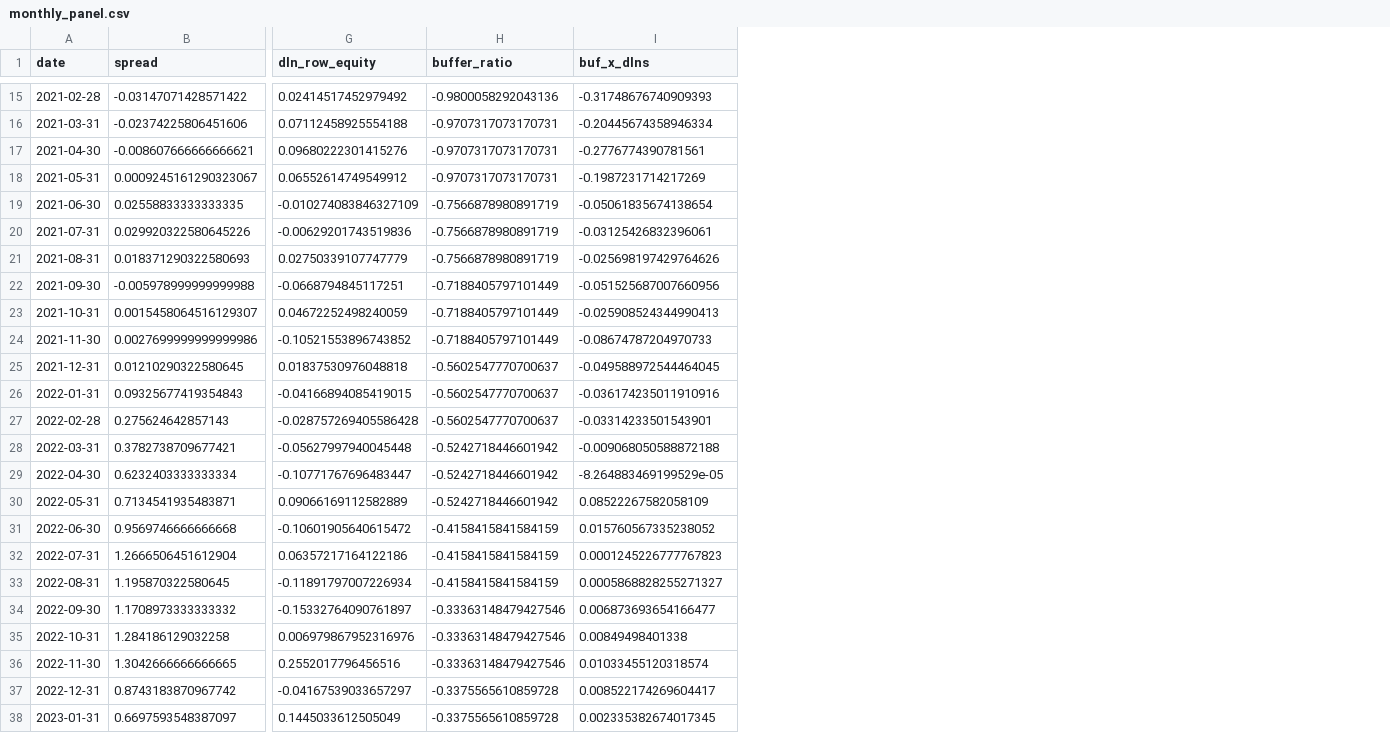
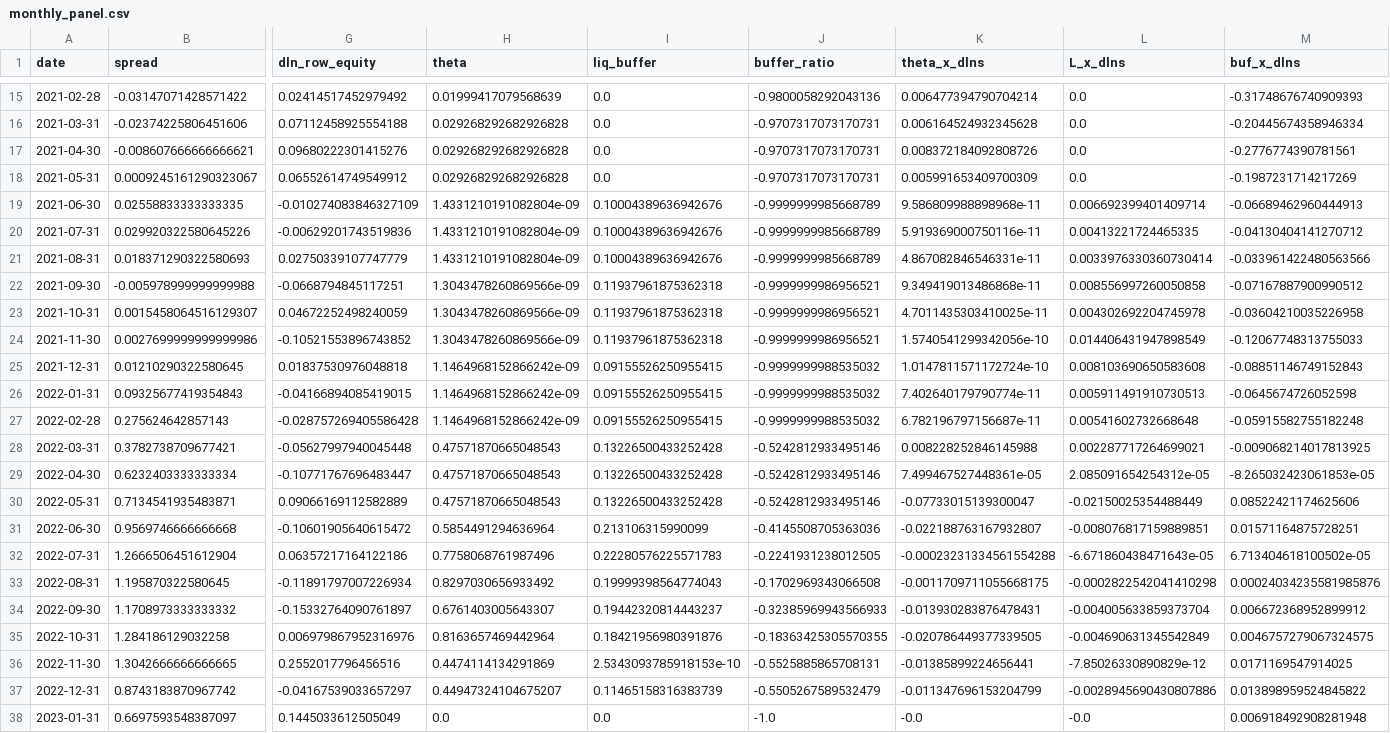
Before and after one commit to kimmireu0921/Stablecoins-and-the-Exorbitant-Privilege, a CSV file: data/monthly_panel.csv, drawn as a sheet; only a part is shown, gaps mark what is left out; addresses are those after the commit; the diff covers the shown part only; the diff names each change by its address in the sheet, - before the commit and + after, or states it on an @@ line.

Commit message:
Refactor reserve attestation data structure and update regression models
- Added cash reserves and cash source columns to reserve_attestations.csv for enhanced data tracking.
- Updated diagnostics.py to reflect changes in variable names and drop conditions for new columns.
- Modified regression.py to implement a new model specification using Treasury Exposure (theta) and Liquid Buffer (liq_buffer).
- Adjusted results output files to align with the new regression model structure and coefficients.
- Revised threshold.py to utilize Liquid Buffer in threshold regression analysis, updating variable references and output descriptions accordingly.

```diff
--- a/data/monthly_panel.csv
+++ b/data/monthly_panel.csv
+column H (theta), rows 15-38: 0.01999417079568639 | 0.029268292682926828 | 0.029268292682926828 | 0.029268292682926828 | 1.4331210191082804e-09 | 1.4331210191082804e-09 | 1.4331210191082804e-09 | 1.3043478260869566e-09 | 1.3043478260869566e-09 | 1.3043478260869566e-09 | 1.1464968152866242e-09 | 1.1464968152866242e-09 | 1.1464968152866242e-09 | 0.47571870665048543 | 0.47571870665048543 | 0.47571870665048543 | 0.5854491294636964 | 0.7758068761987496 | 0.8297030656933492 | 0.6761403005643307 | 0.8163657469442964 | 0.4474114134291869 | 0.44947324104675207 | 0.0
+column I (liq_buffer), rows 15-38: 0.0 | 0.0 | 0.0 | 0.0 | 0.10004389636942676 | 0.10004389636942676 | 0.10004389636942676 | 0.11937961875362318 | 0.11937961875362318 | 0.11937961875362318 | 0.09155526250955415 | 0.09155526250955415 | 0.09155526250955415 | 0.13226500433252428 | 0.13226500433252428 | 0.13226500433252428 | 0.213106315990099 | 0.22280576225571783 | 0.19999398564774043 | 0.19442320814443237 | 0.18421956980391876 | 2.5343093785918153e-10 | 0.11465158316383739 | 0.0
+column K (theta_x_dlns), rows 15-38: 0.006477394790704214 | 0.006164524932345628 | 0.008372184092808726 | 0.005991653409700309 | 9.586809988898968e-11 | 5.919369000750116e-11 | 4.867082846546331e-11 | 9.349419013486868e-11 | 4.7011435303410025e-11 | 1.5740541299342056e-10 | 1.0147811571172724e-10 | 7.402640179790774e-11 | 6.782196797156687e-11 | 0.008228252846145988 | 7.499467527448361e-05 | -0.07733015139300047 | -0.022188763167932807 | -0.00023231334561554288 | -0.0011709711055668175 | -0.013930283876478431 | -0.020786449377339505 | -0.01385899224656441 | -0.011347696153204799 | -0.0
+column L (L_x_dlns), rows 15-38: 0.0 | 0.0 | 0.0 | 0.0 | 0.006692399401409714 | 0.00413221724465335 | 0.0033976330360730414 | 0.008556997260050858 | 0.004302692204745978 | 0.014406431947898549 | 0.008103690650583608 | 0.005911491910730513 | 0.00541602732668648 | 0.002287717264699021 | 2.085091654254312e-05 | -0.02150025354488449 | -0.008076817159889851 | -6.671860438471643e-05 | -0.0002822542041410298 | -0.004005633859373704 | -0.004690631345542849 | -7.85026330890829e-12 | -0.0028945690430807886 | -0.0
-J19:J21 (buffer_ratio): -0.7566878980891719
+J19:J21 (buffer_ratio): -0.9999999985668789
-M19 (buf_x_dlns): -0.05061835674138654
+M19 (buf_x_dlns): -0.06689462960444913
-M20 (buf_x_dlns): -0.03125426832396061
+M20 (buf_x_dlns): -0.04130404141270712
-M21 (buf_x_dlns): -0.025698197429764626
+M21 (buf_x_dlns): -0.033961422480563566
-J22:J24 (buffer_ratio): -0.7188405797101449
+J22:J24 (buffer_ratio): -0.9999999986956521
-M22 (buf_x_dlns): -0.051525687007660956
+M22 (buf_x_dlns): -0.07167887900990512
-M23 (buf_x_dlns): -0.025908524344990413
+M23 (buf_x_dlns): -0.03604210035226958
-M24 (buf_x_dlns): -0.08674787204970733
+M24 (buf_x_dlns): -0.12067748313755033
-J25:J27 (buffer_ratio): -0.5602547770700637
+J25:J27 (buffer_ratio): -0.9999999988535032
-M25 (buf_x_dlns): -0.049588972544464045
+M25 (buf_x_dlns): -0.08851146749152843
-M26 (buf_x_dlns): -0.036174235011910916
+M26 (buf_x_dlns): -0.0645674726052598
-M27 (buf_x_dlns): -0.03314233501543901
+M27 (buf_x_dlns): -0.05915582755182248
-J28:J30 (buffer_ratio): -0.5242718446601942
+J28:J30 (buffer_ratio): -0.5242812933495146
-M28 (buf_x_dlns): -0.009068050588872188
+M28 (buf_x_dlns): -0.009068214017813925
-M29 (buf_x_dlns): -8.264883469199529e-05
+M29 (buf_x_dlns): -8.265032423061853e-05
-M30 (buf_x_dlns): 0.08522267582058109
+M30 (buf_x_dlns): 0.08522421174625606
-J31 (buffer_ratio): -0.4158415841584159
+J31 (buffer_ratio): -0.4145508705363036
-M31 (buf_x_dlns): 0.015760567335238052
+M31 (buf_x_dlns): 0.01571164875728251
-J32 (buffer_ratio): -0.4158415841584159
+J32 (buffer_ratio): -0.2241931238012505
-M32 (buf_x_dlns): 0.0001245226777767823
+M32 (buf_x_dlns): 6.713404618100502e-05
-J33 (buffer_ratio): -0.4158415841584159
+J33 (buffer_ratio): -0.1702969343066508
-M33 (buf_x_dlns): 0.0005868828255271327
+M33 (buf_x_dlns): 0.00024034235581985876
-J34 (buffer_ratio): -0.33363148479427546
+J34 (buffer_ratio): -0.32385969943566933
-M34 (buf_x_dlns): 0.006873693654166477
+M34 (buf_x_dlns): 0.006672368952899912
-J35 (buffer_ratio): -0.33363148479427546
+J35 (buffer_ratio): -0.18363425305570355
-M35 (buf_x_dlns): 0.00849498401338
+M35 (buf_x_dlns): 0.0046757279067324575
-J36 (buffer_ratio): -0.33363148479427546
+J36 (buffer_ratio): -0.5525885865708131
-M36 (buf_x_dlns): 0.01033455120318574
+M36 (buf_x_dlns): 0.0171169547914025
-J37 (buffer_ratio): -0.3375565610859728
+J37 (buffer_ratio): -0.5505267589532479
-M37 (buf_x_dlns): 0.008522174269604417
+M37 (buf_x_dlns): 0.013898959524845822
-J38 (buffer_ratio): -0.3375565610859728
+J38 (buffer_ratio): -1.0
-M38 (buf_x_dlns): 0.002335382674017345
+M38 (buf_x_dlns): 0.006918492908281948
```
Also changed, not shown: 76 edited cells elsewhere in this file, data/reserve_attestations.csv, results/coefficients.csv, 6 other files.
